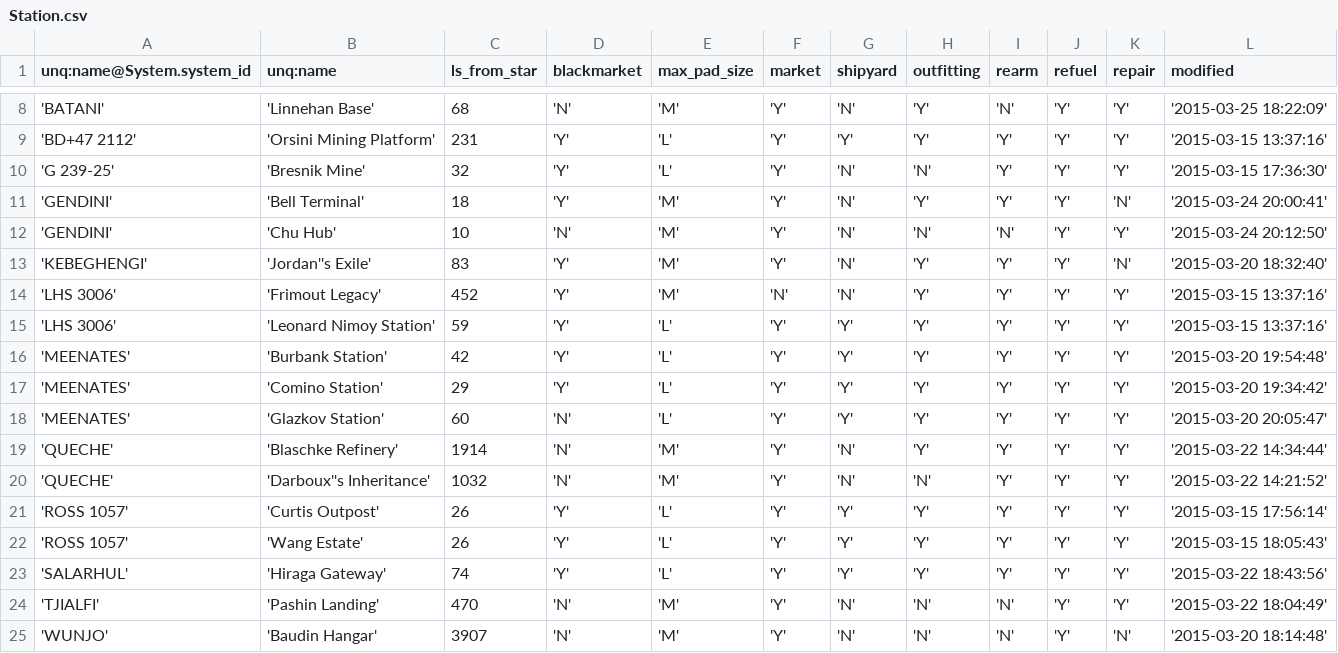
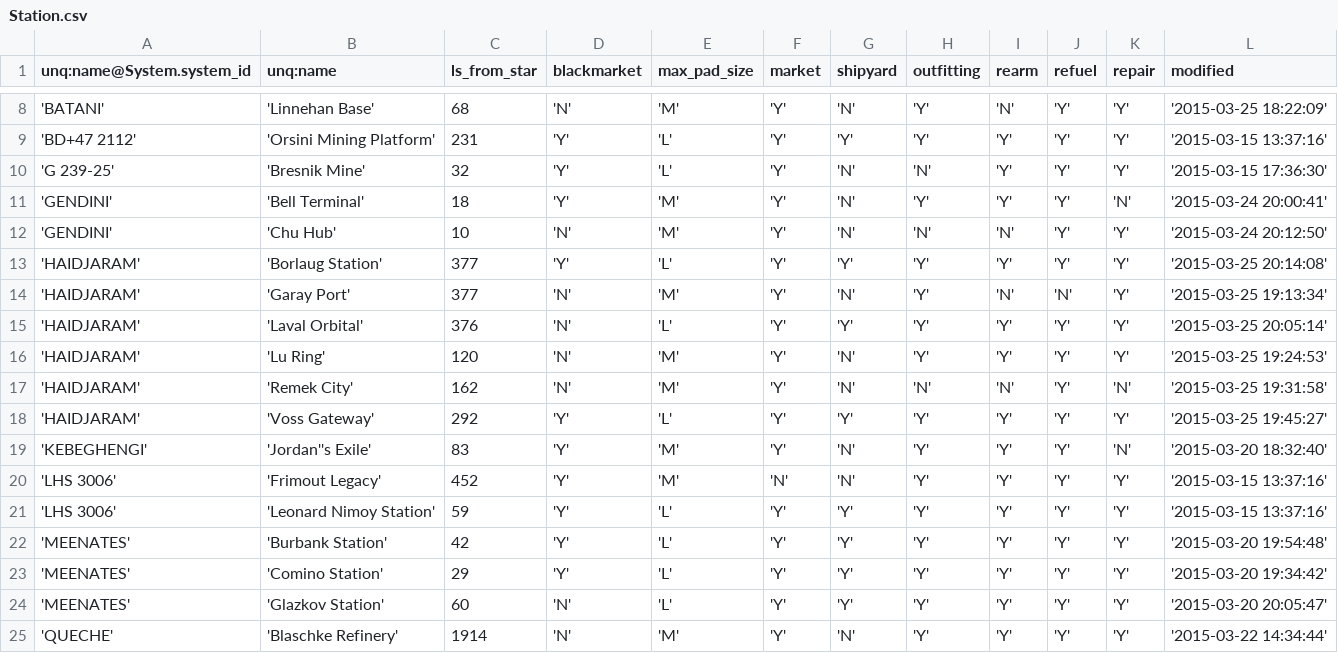
Before and after one commit to EliteDangerous/tradedangerous, a CSV file: data/Station.csv, drawn as a sheet; only a part is shown, gaps mark what is left out; the shorter side is filled out with more unchanged rows.

```diff
--- a/data/Station.csv
+++ b/data/Station.csv
@@ -12,2 +12,8 @@ unq:name@System.system_id,unq:name,ls_from_star,blackmarket,max_pad_size,market,
 'GENDINI','Chu Hub',10,'N','M','Y','N','N','N','Y','Y','2015-03-24 20:12:50'
+'HAIDJARAM','Borlaug Station',377,'Y','L','Y','Y','Y','Y','Y','Y','2015-03-25 20:14:08'
+'HAIDJARAM','Garay Port',377,'N','M','Y','N','Y','N','N','Y','2015-03-25 19:13:34'
+'HAIDJARAM','Laval Orbital',376,'N','L','Y','Y','Y','Y','Y','Y','2015-03-25 20:05:14'
+'HAIDJARAM','Lu Ring',120,'N','M','Y','N','Y','Y','Y','Y','2015-03-25 19:24:53'
+'HAIDJARAM','Remek City',162,'N','M','Y','N','N','N','Y','N','2015-03-25 19:31:58'
+'HAIDJARAM','Voss Gateway',292,'Y','L','Y','Y','Y','Y','Y','Y','2015-03-25 19:45:27'
 'KEBEGHENGI','Jordan''s Exile',83,'Y','M','Y','N','Y','Y','Y','N','2015-03-20 18:32:40'
```
Also changed, not shown: data/ShipVendor.csv, data/StationAttributes.csv, 1 other file.
